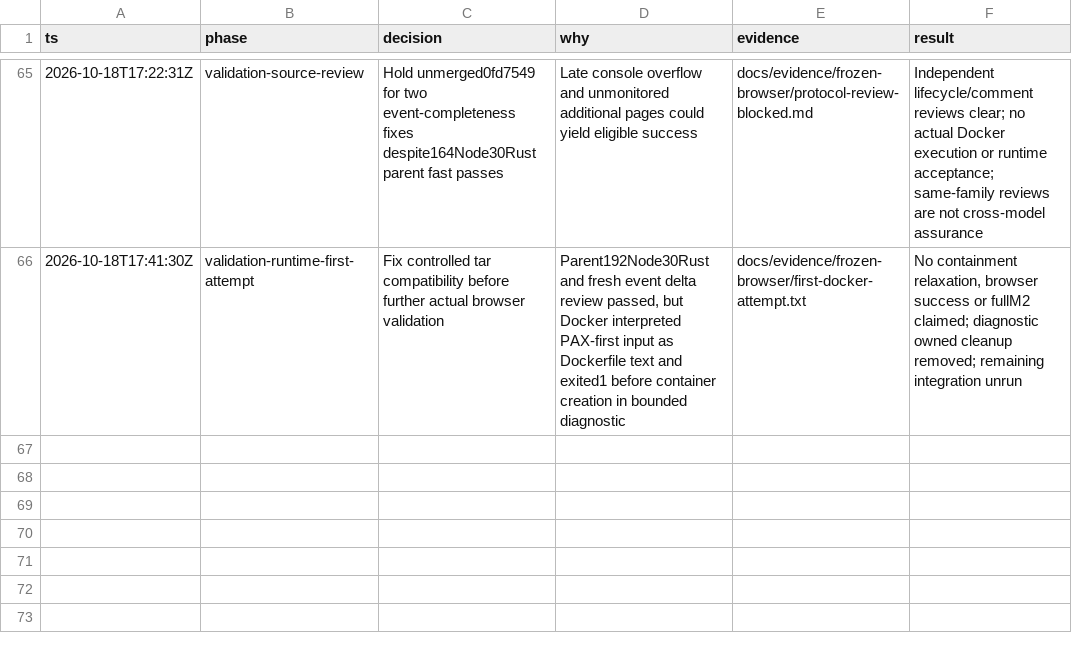
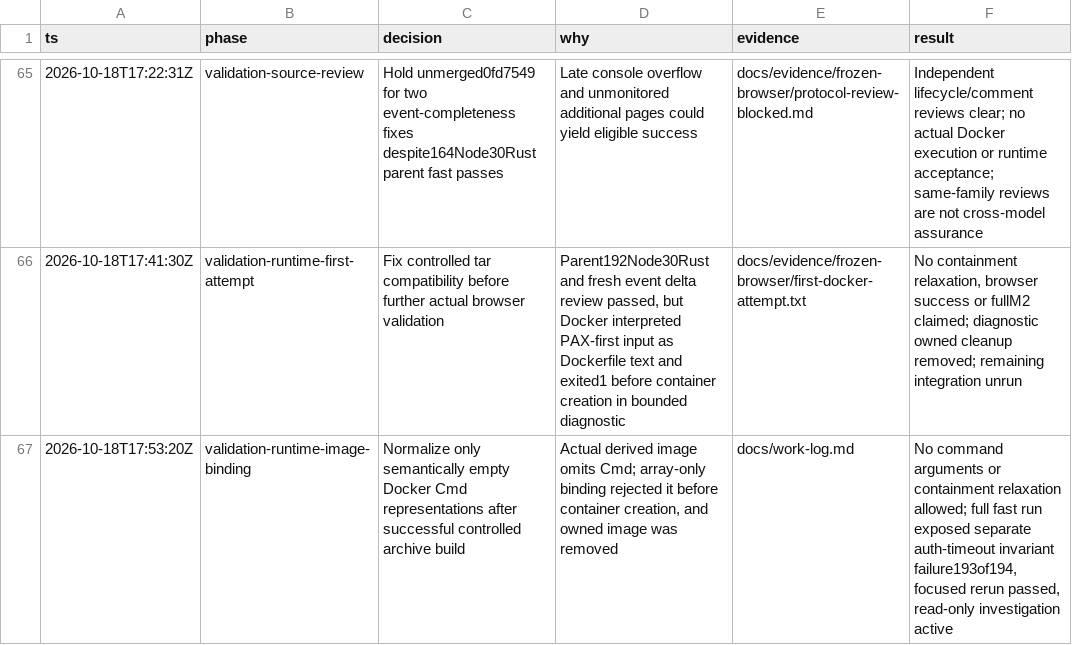
Before and after one commit to pasTa4667/eitri, a TSV file: decisions.tsv, drawn as a sheet; only a part is shown, gaps mark what is left out.

Commit message:
Record archive compatibility and image binding runtime findings

```diff
--- a/decisions.tsv
+++ b/decisions.tsv
@@ -66 +66,2 @@ ts	phase	decision	why	evidence	result
 2026-10-18T17:41:30Z	validation-runtime-first-attempt	Fix controlled tar compatibility before further actual browser validation	Parent192Node30Rust and fresh event delta review passed, but Docker interpreted PAX-first input as Dockerfile text and exited1 before container creation in bounded diagnostic	docs/evidence/frozen-browser/first-docker-attempt.txt	No containment relaxation, browser success or fullM2 claimed; diagnostic owned cleanup removed; remaining integration unrun
+2026-10-18T17:53:20Z	validation-runtime-image-binding	Normalize only semantically empty Docker Cmd representations after successful controlled archive build	Actual derived image omits Cmd; array-only binding rejected it before container creation, and owned image was removed	docs/work-log.md	No command arguments or containment relaxation allowed; full fast run exposed separate auth-timeout invariant failure193of194, focused rerun passed, read-only investigation active
```
Also changed, not shown: 5 other files.
